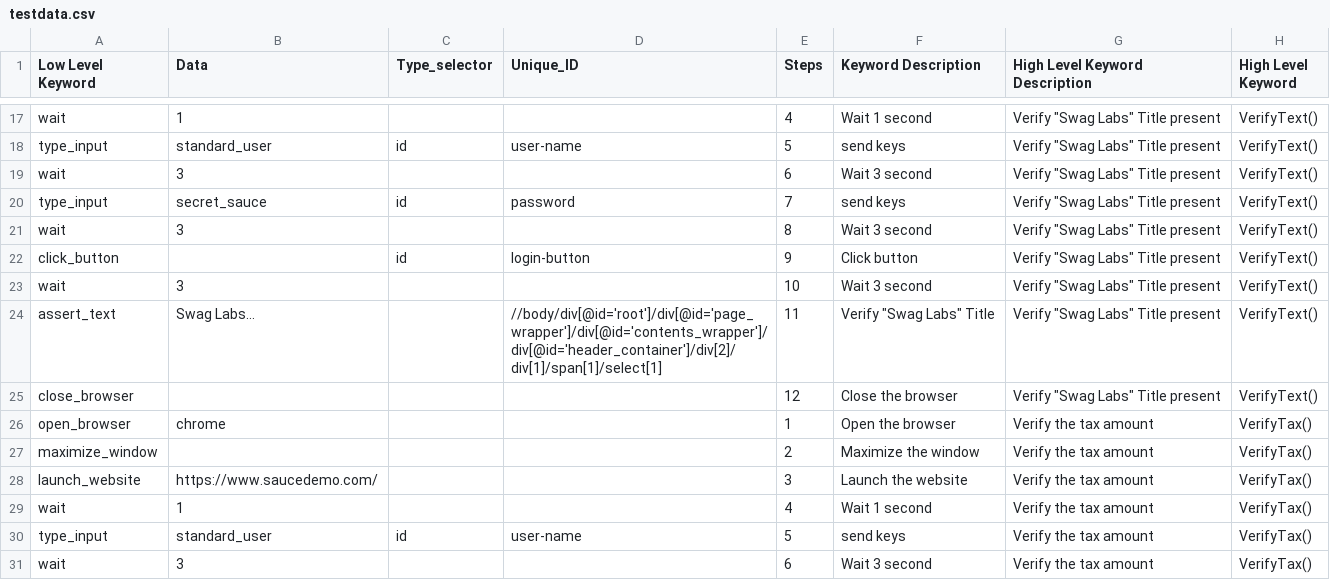
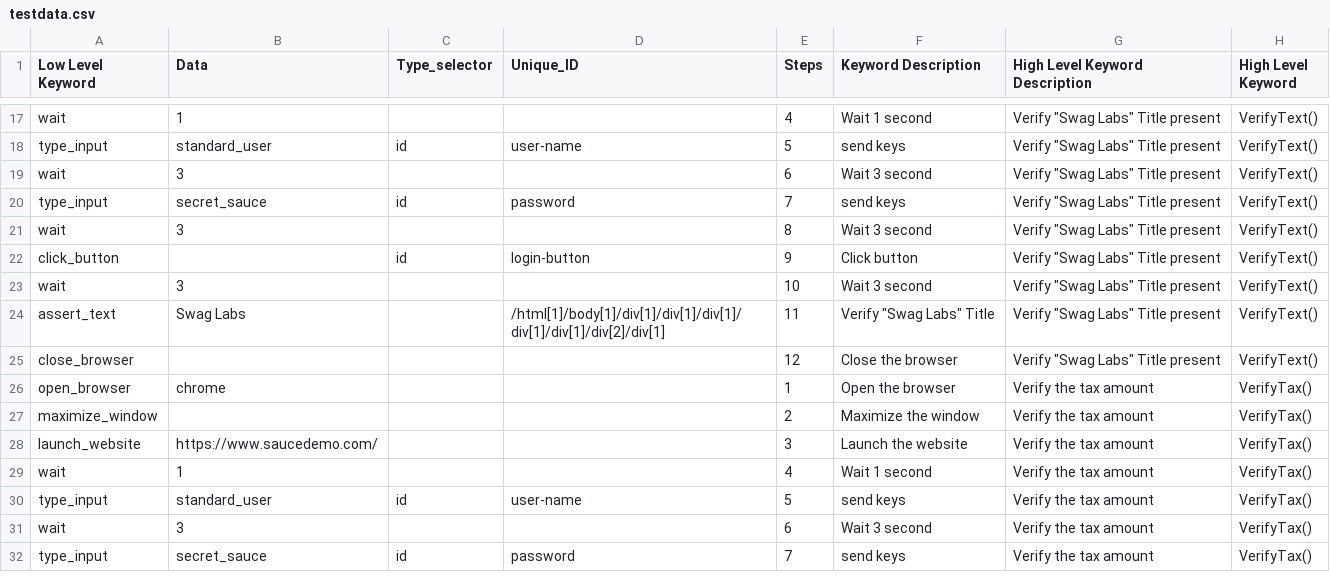
Before and after one commit to maui041286/ATF, a CSV file: KDFTest1/testdata.csv, drawn as a sheet; only a part is shown, gaps mark what is left out; the shorter side is filled out with more unchanged rows.

Commit message:
updated testdata file

```diff
--- a/KDFTest1/testdata.csv
+++ b/KDFTest1/testdata.csv
@@ -23,3 +23,3 @@ click_button,,id,login-button,9,Click button,"Verify ""Swag Labs"" Title present
 wait,3,,,10,Wait 3 second,"Verify ""Swag Labs"" Title present",VerifyText()
-assert_text,Swag Labs…,,//body/div[@id='root']/div[@id='page_wrapper']/div[@id='contents_wrapper']/div[@id='header_container']/div[2]/div[1]/span[1]/select[1],11,"Verify ""Swag Labs"" Title","Verify ""Swag Labs"" Title present",VerifyText()
+assert_text,Swag Labs,,/html[1]/body[1]/div[1]/div[1]/div[1]/div[1]/div[1]/div[2]/div[1],11,"Verify ""Swag Labs"" Title","Verify ""Swag Labs"" Title present",VerifyText()
 close_browser,,,,12,Close the browser,"Verify ""Swag Labs"" Title present",VerifyText()
```
Also changed, not shown: 8 other files.
